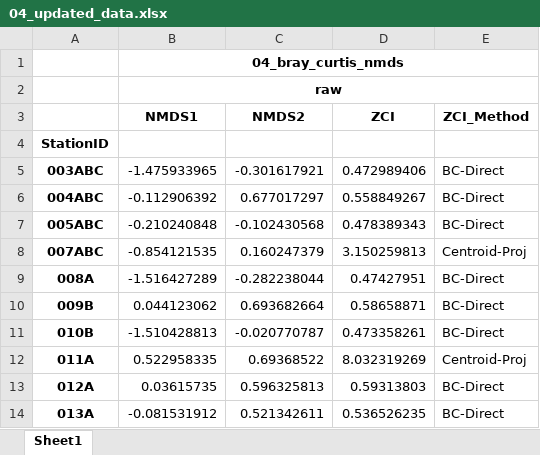
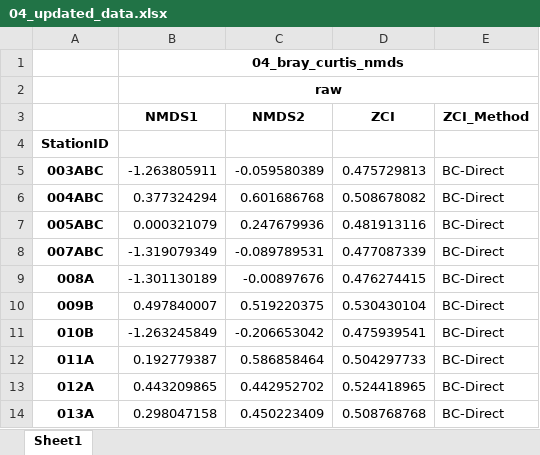
Before and after one commit to Gufeng-2002/Zoobenthic_Community_Indicator, an Excel workbook: results/04_bray_curtis_NMDS/artifacts/04_updated_data.xlsx, sheet Sheet1, drawn as a sheet; only a part is shown; values as stored, in another font and other column widths than the file's, no borders; the diff covers the shown part only; the diff names each change by its address in the sheet, - before the commit and + after, or states it on an @@ line.

```diff
--- a/results/04_bray_curtis_NMDS/artifacts/04_updated_data.xlsx (sheet Sheet1)
+++ b/results/04_bray_curtis_NMDS/artifacts/04_updated_data.xlsx (sheet Sheet1)
-B5 (NMDS1): -1.475933965
+B5 (NMDS1): -1.263805911
-C5 (NMDS2): -0.301617921
+C5 (NMDS2): -0.059580389
-D5 (ZCI): 0.472989406
+D5 (ZCI): 0.475729813
-B6 (NMDS1): -0.112906392
+B6 (NMDS1): 0.377324294
-C6 (NMDS2): 0.677017297
+C6 (NMDS2): 0.601686768
-D6 (ZCI): 0.558849267
+D6 (ZCI): 0.508678082
-B7 (NMDS1): -0.210240848
+B7 (NMDS1): 0.000321079
-C7 (NMDS2): -0.102430568
+C7 (NMDS2): 0.247679936
-D7 (ZCI): 0.478389343
+D7 (ZCI): 0.481913116
-B8 (NMDS1): -0.854121535
+B8 (NMDS1): -1.319079349
-C8 (NMDS2): 0.160247379
+C8 (NMDS2): -0.089789531
-D8 (ZCI): 3.150259813
+D8 (ZCI): 0.477087339
-E8 (ZCI_Method): Centroid-Proj
+E8 (ZCI_Method): BC-Direct
-B9 (NMDS1): -1.516427289
+B9 (NMDS1): -1.301130189
-C9 (NMDS2): -0.282238044
+C9 (NMDS2): -0.00897676
-D9 (ZCI): 0.47427951
+D9 (ZCI): 0.476274415
-B10 (NMDS1): 0.044123062
+B10 (NMDS1): 0.497840007
-C10 (NMDS2): 0.693682664
+C10 (NMDS2): 0.519220375
-D10 (ZCI): 0.58658871
+D10 (ZCI): 0.530430104
-B11 (NMDS1): -1.510428813
+B11 (NMDS1): -1.263245849
-C11 (NMDS2): -0.020770787
+C11 (NMDS2): -0.206653042
-D11 (ZCI): 0.473358261
+D11 (ZCI): 0.475939541
-B12 (NMDS1): 0.522958335
+B12 (NMDS1): 0.192779387
-C12 (NMDS2): 0.69368522
+C12 (NMDS2): 0.586858464
-D12 (ZCI): 8.032319269
+D12 (ZCI): 0.504297733
-E12 (ZCI_Method): Centroid-Proj
+E12 (ZCI_Method): BC-Direct
-B13 (NMDS1): 0.03615735
+B13 (NMDS1): 0.443209865
-C13 (NMDS2): 0.596325813
+C13 (NMDS2): 0.442952702
-D13 (ZCI): 0.59313803
+D13 (ZCI): 0.524418965
-B14 (NMDS1): -0.081531912
+B14 (NMDS1): 0.298047158
-C14 (NMDS2): 0.521342611
+C14 (NMDS2): 0.450223409
-D14 (ZCI): 0.536526235
+D14 (ZCI): 0.508768768
```
Also changed, not shown: 629 edited cells elsewhere in this sheet, results/02_taxa_assemblage/tables/anova_env.xlsx, results/02_taxa_assemblage/tables/anova_taxa.xlsx, 28 other files.
